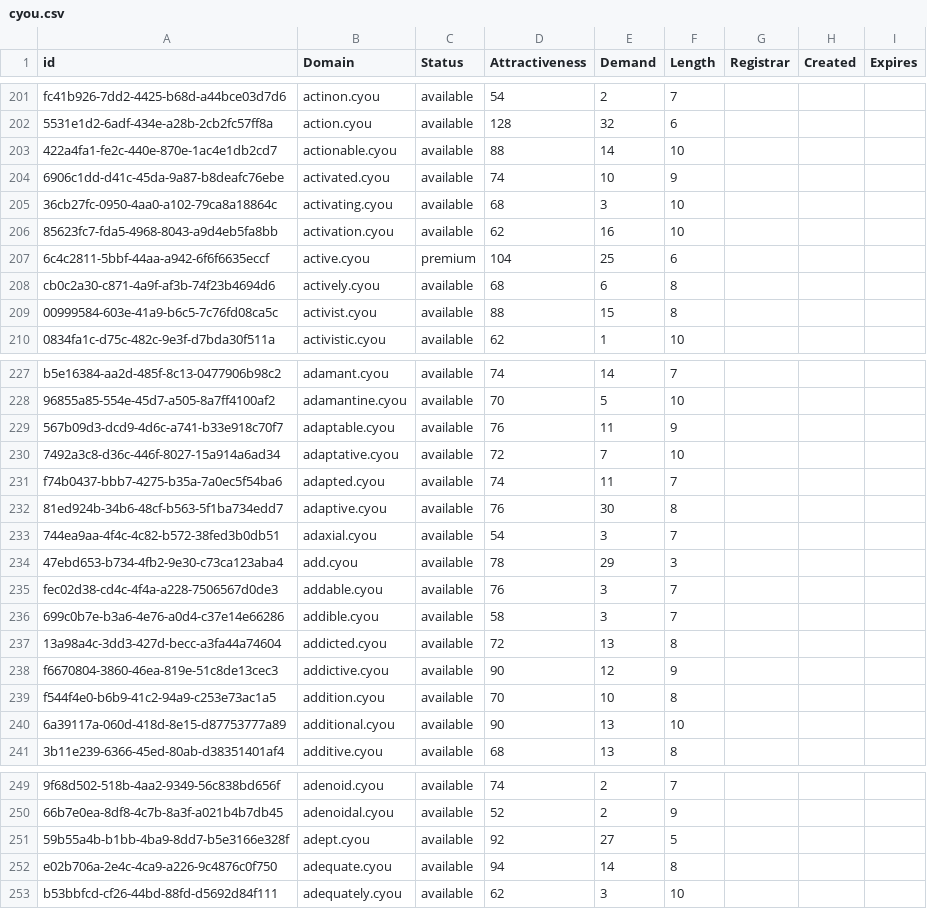
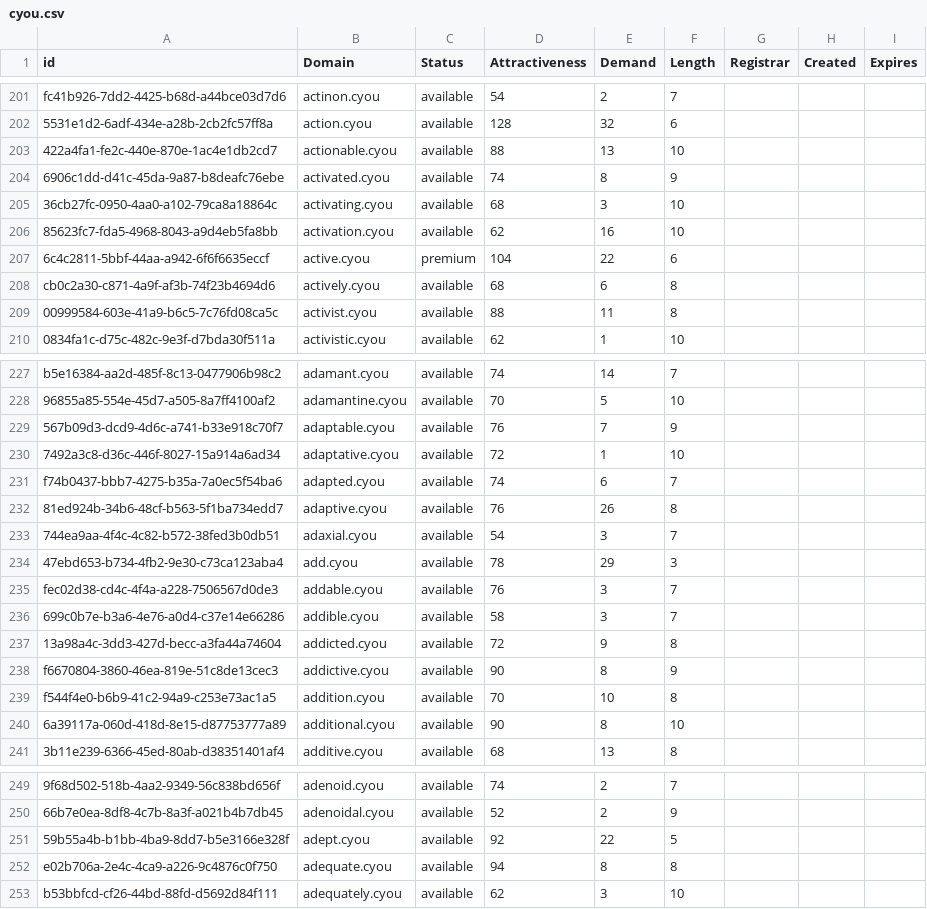
Before and after one commit to UniqueDomains/cyou-oneword-domains, a CSV file: cyou.csv, drawn as a sheet; only a part is shown, gaps mark what is left out; the diff covers the shown part only; the diff names each change by its address in the sheet, - before the commit and + after, or states it on an @@ line.

Commit message:
Domains update

```diff
--- a/cyou.csv
+++ b/cyou.csv
-E203 (Demand): 14
+E203 (Demand): 13
-E204 (Demand): 10
+E204 (Demand): 8
-E207 (Demand): 25
+E207 (Demand): 22
-E209 (Demand): 15
+E209 (Demand): 11
-E229 (Demand): 11
+E229 (Demand): 7
-E230 (Demand): 7
+E230 (Demand): 1
-E231 (Demand): 11
+E231 (Demand): 6
-E232 (Demand): 30
+E232 (Demand): 26
-E237 (Demand): 13
+E237 (Demand): 9
-E238 (Demand): 12
+E238 (Demand): 8
-E240 (Demand): 13
+E240 (Demand): 8
-E251 (Demand): 27
+E251 (Demand): 22
-E252 (Demand): 14
+E252 (Demand): 8
```
Also changed, not shown: 36 edited cells elsewhere in this file, 1 other file.
